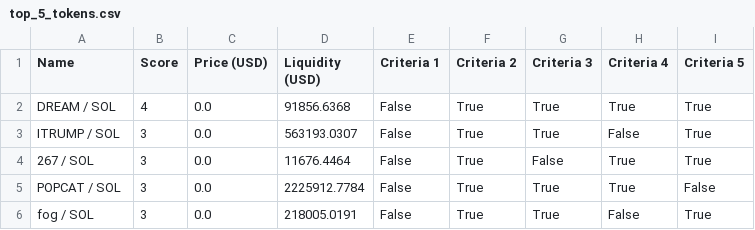
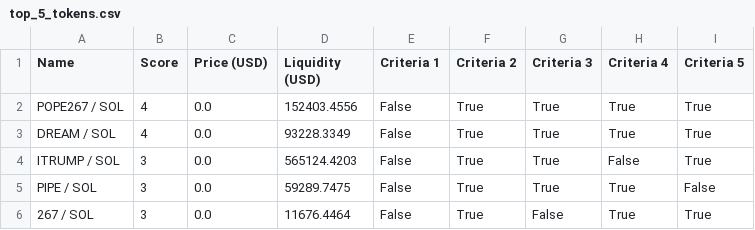
Before and after one commit to Gun1-dot/MemeCoin_GunTracker, a CSV file: data/top_5_tokens.csv, drawn as a sheet.

Commit message:
Update top_5_tokens.csv

```diff
--- a/data/top_5_tokens.csv
+++ b/data/top_5_tokens.csv
@@ -1,6 +1,6 @@
 Name,Score,Price (USD),Liquidity (USD),Criteria 1,Criteria 2,Criteria 3,Criteria 4,Criteria 5
-DREAM / SOL,4,0.0,91856.6368,False,True,True,True,True
-ITRUMP / SOL,3,0.0,563193.0307,False,True,True,False,True
+POPE267 / SOL,4,0.0,152403.4556,False,True,True,True,True
+DREAM / SOL,4,0.0,93228.3349,False,True,True,True,True
+ITRUMP / SOL,3,0.0,565124.4203,False,True,True,False,True
+PIPE / SOL,3,0.0,59289.7475,False,True,True,True,False
 267 / SOL,3,0.0,11676.4464,False,True,False,True,True
-POPCAT / SOL,3,0.0,2225912.7784,False,True,True,True,False
-fog / SOL,3,0.0,218005.0191,False,True,True,False,True
```
